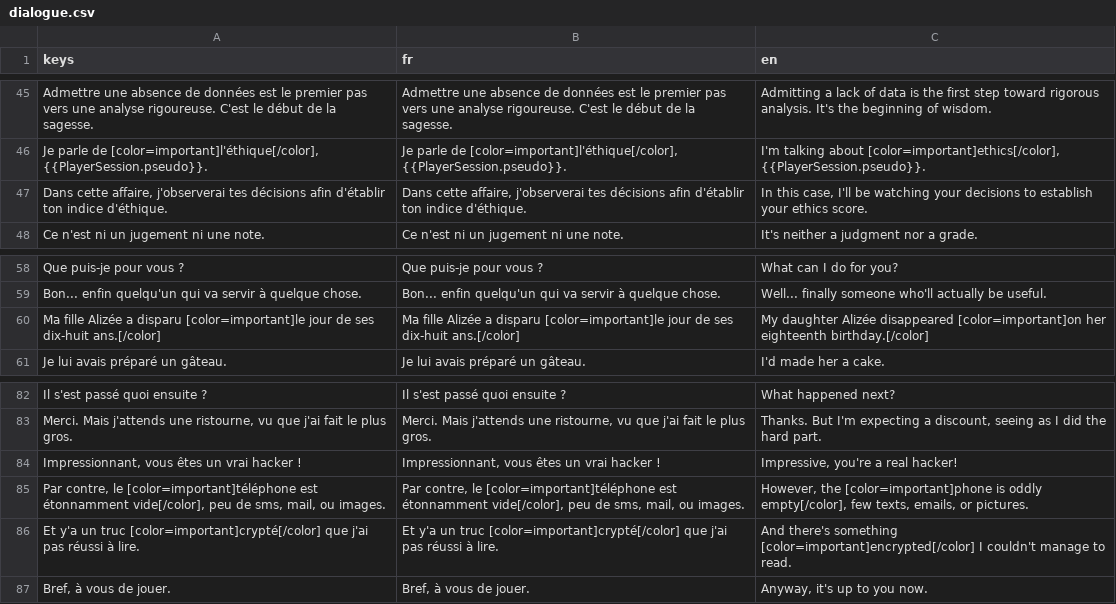
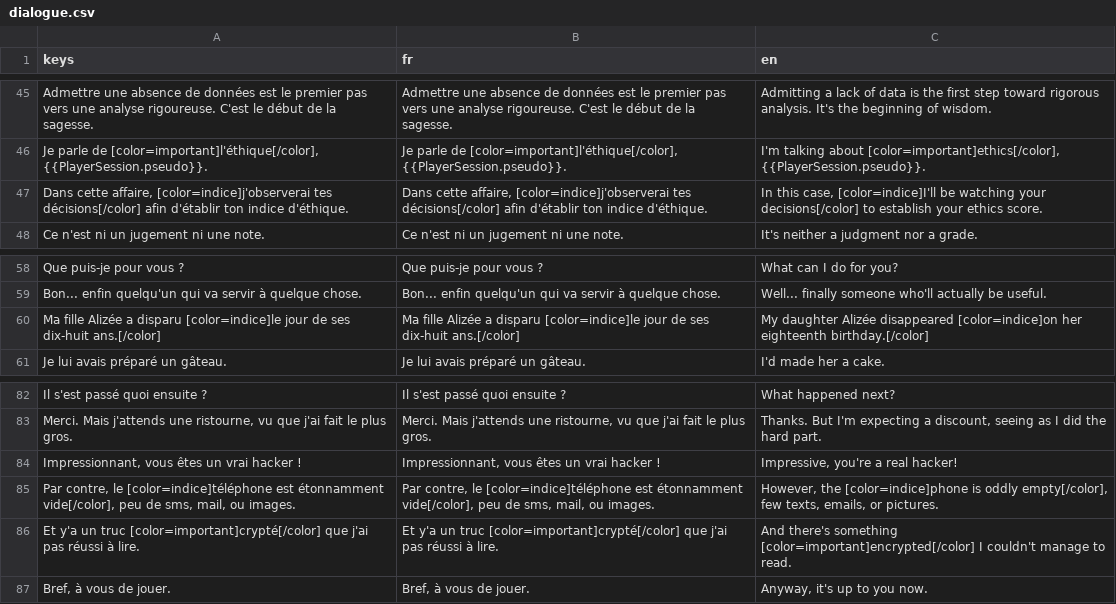
Before and after one commit to creerjeuvideoseul/whitehat_godot, a CSV file: translations/dialogue.csv, drawn as a sheet; only a part is shown, gaps mark what is left out.

```diff
--- a/translations/dialogue.csv
+++ b/translations/dialogue.csv
@@ -46,3 +46,3 @@ keys,fr,en
 "Je parle de [color=important]l'éthique[/color], {{PlayerSession.pseudo}}.","Je parle de [color=important]l'éthique[/color], {{PlayerSession.pseudo}}.","I'm talking about [color=important]ethics[/color], {{PlayerSession.pseudo}}."
-"Dans cette affaire, j'observerai tes décisions afin d'établir ton indice d'éthique.","Dans cette affaire, j'observerai tes décisions afin d'établir ton indice d'éthique.","In this case, I'll be watching your decisions to establish your ethics score."
+"Dans cette affaire, [color=indice]j'observerai tes décisions[/color] afin d'établir ton indice d'éthique.","Dans cette affaire, [color=indice]j'observerai tes décisions[/color] afin d'établir ton indice d'éthique.","In this case, [color=indice]I'll be watching your decisions[/color] to establish your ethics score."
 "Ce n'est ni un jugement ni une note.","Ce n'est ni un jugement ni une note.","It's neither a judgment nor a grade."
@@ -59,3 +59,3 @@ keys,fr,en
 "Bon... enfin quelqu'un qui va servir à quelque chose.","Bon... enfin quelqu'un qui va servir à quelque chose.","Well... finally someone who'll actually be useful."
-"Ma fille Alizée a disparu [color=important]le jour de ses dix-huit ans.[/color]","Ma fille Alizée a disparu [color=important]le jour de ses dix-huit ans.[/color]","My daughter Alizée disappeared [color=important]on her eighteenth birthday.[/color]"
+"Ma fille Alizée a disparu [color=indice]le jour de ses dix-huit ans.[/color]","Ma fille Alizée a disparu [color=indice]le jour de ses dix-huit ans.[/color]","My daughter Alizée disappeared [color=indice]on her eighteenth birthday.[/color]"
 "Je lui avais préparé un gâteau.","Je lui avais préparé un gâteau.","I'd made her a cake."
@@ -84,3 +84,3 @@ keys,fr,en
 "Impressionnant, vous êtes un vrai hacker !","Impressionnant, vous êtes un vrai hacker !","Impressive, you're a real hacker!"
-"Par contre, le [color=important]téléphone est étonnamment vide[/color], peu de sms, mail, ou images.","Par contre, le [color=important]téléphone est étonnamment vide[/color], peu de sms, mail, ou images.","However, the [color=important]phone is oddly empty[/color], few texts, emails, or pictures."
+"Par contre, le [color=indice]téléphone est étonnamment vide[/color], peu de sms, mail, ou images.","Par contre, le [color=indice]téléphone est étonnamment vide[/color], peu de sms, mail, ou images.","However, the [color=indice]phone is oddly empty[/color], few texts, emails, or pictures."
 "Et y'a un truc [color=important]crypté[/color] que j'ai pas réussi à lire.","Et y'a un truc [color=important]crypté[/color] que j'ai pas réussi à lire.","And there's something [color=important]encrypted[/color] I couldn't manage to read."
```
Also changed, not shown: translations/indices.csv, 8 other files.
